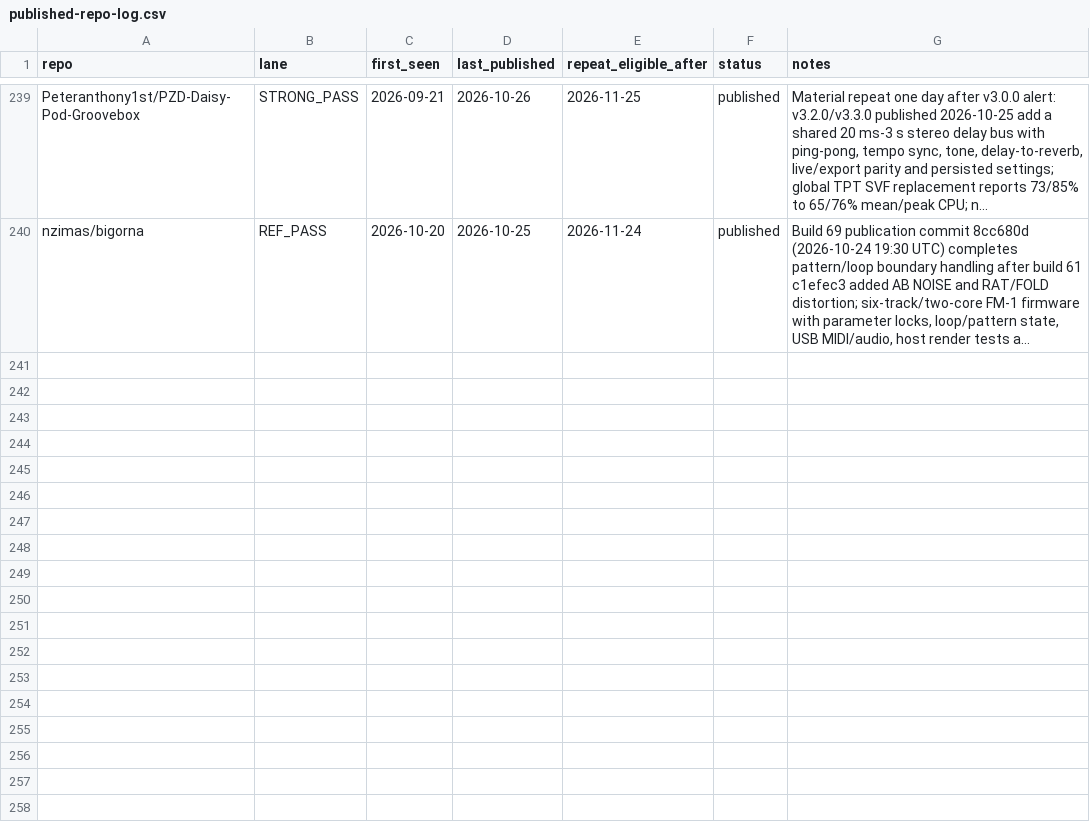
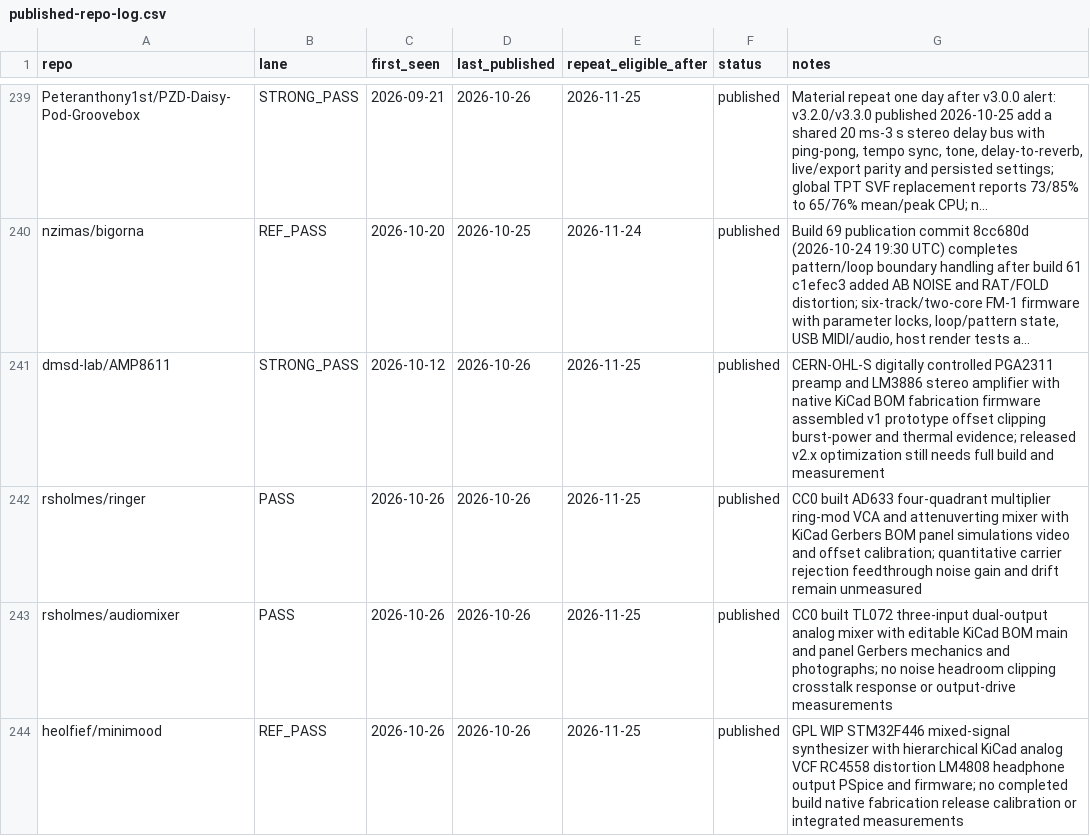
Before and after one commit to Denys/embedded-audio-mine, a CSV file: data/published-repo-log.csv, drawn as a sheet; only a part is shown, gaps mark what is left out; long unchanged cells end in …; the diff names each change by its address in the sheet, - before the commit and + after, or states it on an @@ line.

```diff
--- a/data/published-repo-log.csv
+++ b/data/published-repo-log.csv
+row 241: dmsd-lab/AMP8611 | STRONG_PASS | 2026-10-12 | 2026-10-26 | 2026-11-25 | published | CERN-OHL-S digitally controlled PGA2311 preamp and LM3886 stereo amplifier with native KiCad BOM fabrication firmware assembled v1 prototype offset clipping burst-power and thermal evidence; released v2.x optimization still needs full build and measurement
+row 242: rsholmes/ringer | PASS | 2026-10-26 | 2026-10-26 | 2026-11-25 | published | CC0 built AD633 four-quadrant multiplier ring-mod VCA and attenuverting mixer with KiCad Gerbers BOM panel simulations video and offset calibration; quantitative carrier rejection feedthrough noise gain and drift remain unmeasured
+row 243: rsholmes/audiomixer | PASS | 2026-10-26 | 2026-10-26 | 2026-11-25 | published | CC0 built TL072 three-input dual-output analog mixer with editable KiCad BOM main and panel Gerbers mechanics and photographs; no noise headroom clipping crosstalk response or output-drive measurements
+row 244: heolfief/minimood | REF_PASS | 2026-10-26 | 2026-10-26 | 2026-11-25 | published | GPL WIP STM32F446 mixed-signal synthesizer with hierarchical KiCad analog VCF RC4558 distortion LM4808 headphone output PSpice and firmware; no completed build native fabrication release calibration or integrated measurements
```
Also changed, not shown: data/common-anti-repeat-index.csv, data/hidden-gems-source-registry.csv, 3 other files.
